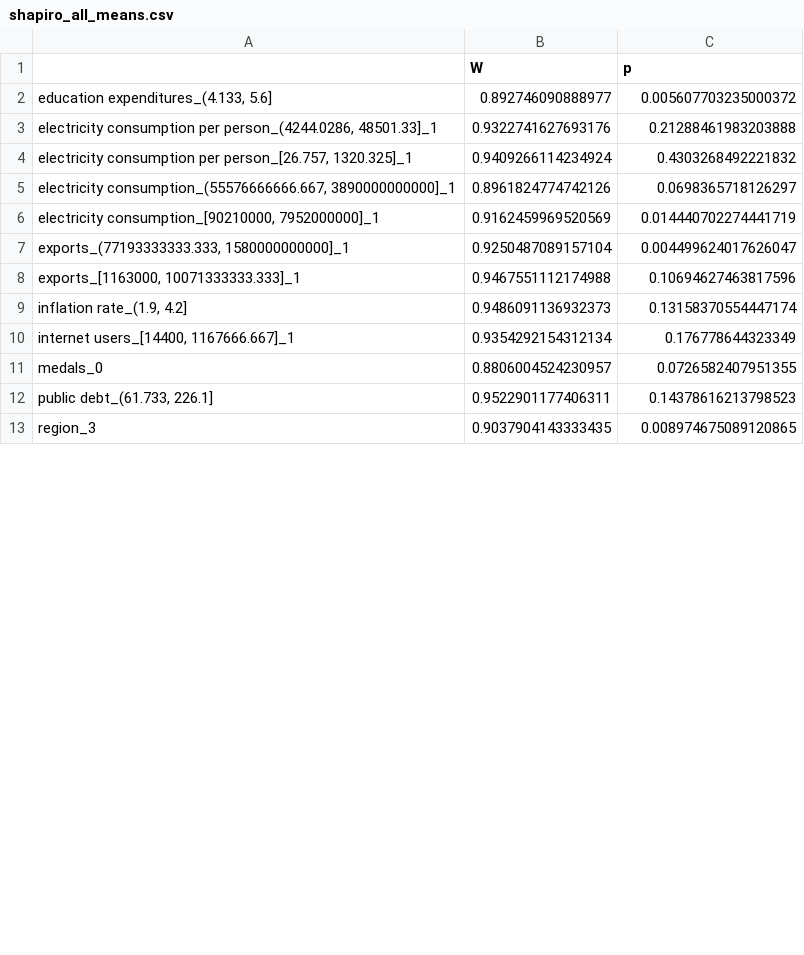
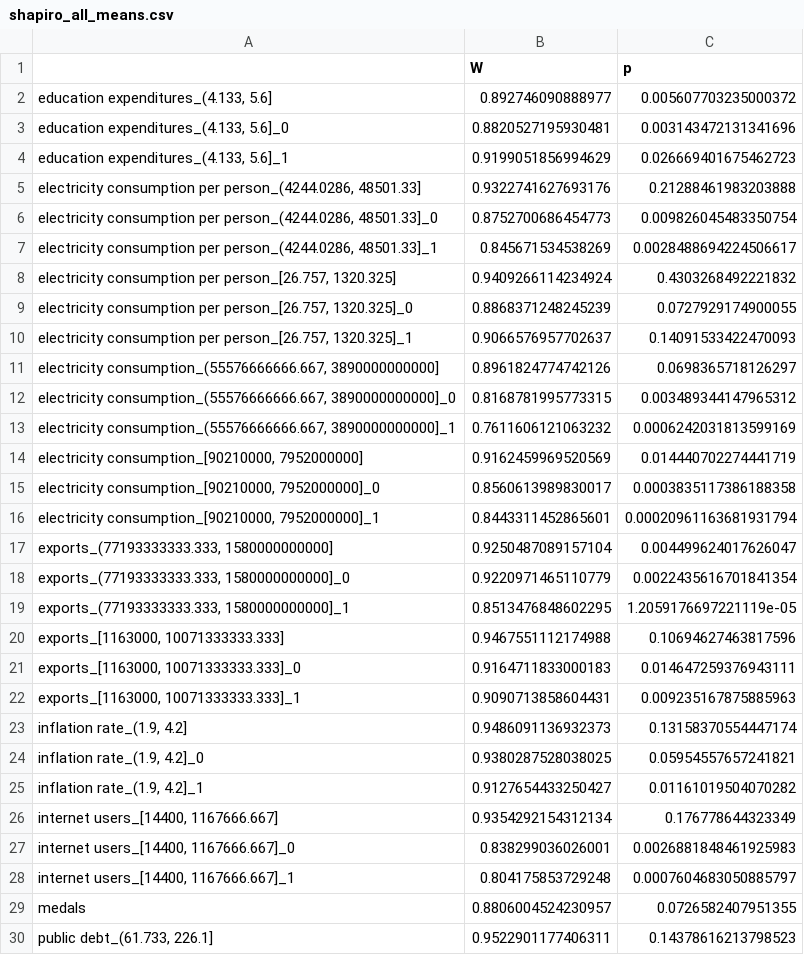
Before and after one commit to mbbuehler/CSFS, a CSV file: datasets/olympia/results/experiment2-4_all/shapiro_all_means.csv, drawn as a sheet; only a part is shown; the shorter side is filled out with more unchanged rows; the diff covers the shown part only.

Commit message:
fixed bug when calculating all means with shapiro normal

```diff
--- a/datasets/olympia/results/experiment2-4_all/shapiro_all_means.csv
+++ b/datasets/olympia/results/experiment2-4_all/shapiro_all_means.csv
@@ -2,11 +2,29 @@
 "education expenditures_(4.133, 5.6]",0.892746090888977,0.005607703235000372
-"electricity consumption per person_(4244.0286, 48501.33]_1",0.9322741627693176,0.21288461983203888
-"electricity consumption per person_[26.757, 1320.325]_1",0.9409266114234924,0.4303268492221832
-"electricity consumption_(55576666666.667, 3890000000000]_1",0.8961824774742126,0.0698365718126297
-"electricity consumption_[90210000, 7952000000]_1",0.9162459969520569,0.014440702274441719
-"exports_(77193333333.333, 1580000000000]_1",0.9250487089157104,0.004499624017626047
-"exports_[1163000, 10071333333.333]_1",0.9467551112174988,0.10694627463817596
+"education expenditures_(4.133, 5.6]_0",0.8820527195930481,0.003143472131341696
+"education expenditures_(4.133, 5.6]_1",0.9199051856994629,0.026669401675462723
+"electricity consumption per person_(4244.0286, 48501.33]",0.9322741627693176,0.21288461983203888
+"electricity consumption per person_(4244.0286, 48501.33]_0",0.8752700686454773,0.009826045483350754
+"electricity consumption per person_(4244.0286, 48501.33]_1",0.845671534538269,0.0028488694224506617
+"electricity consumption per person_[26.757, 1320.325]",0.9409266114234924,0.4303268492221832
+"electricity consumption per person_[26.757, 1320.325]_0",0.8868371248245239,0.0727929174900055
+"electricity consumption per person_[26.757, 1320.325]_1",0.9066576957702637,0.14091533422470093
+"electricity consumption_(55576666666.667, 3890000000000]",0.8961824774742126,0.0698365718126297
+"electricity consumption_(55576666666.667, 3890000000000]_0",0.8168781995773315,0.003489344147965312
+"electricity consumption_(55576666666.667, 3890000000000]_1",0.7611606121063232,0.0006242031813599169
+"electricity consumption_[90210000, 7952000000]",0.9162459969520569,0.014440702274441719
+"electricity consumption_[90210000, 7952000000]_0",0.8560613989830017,0.0003835117386188358
+"electricity consumption_[90210000, 7952000000]_1",0.8443311452865601,0.00020961163681931794
+"exports_(77193333333.333, 1580000000000]",0.9250487089157104,0.004499624017626047
+"exports_(77193333333.333, 1580000000000]_0",0.9220971465110779,0.0022435616701841354
+"exports_(77193333333.333, 1580000000000]_1",0.8513476848602295,1.2059176697221119e-05
+"exports_[1163000, 10071333333.333]",0.9467551112174988,0.10694627463817596
+"exports_[1163000, 10071333333.333]_0",0.9164711833000183,0.014647259376943111
+"exports_[1163000, 10071333333.333]_1",0.9090713858604431,0.009235167875885963
 "inflation rate_(1.9, 4.2]",0.9486091136932373,0.13158370554447174
-"internet users_[14400, 1167666.667]_1",0.9354292154312134,0.176778644323349
-medals_0,0.8806004524230957,0.0726582407951355
+"inflation rate_(1.9, 4.2]_0",0.9380287528038025,0.05954557657241821
+"inflation rate_(1.9, 4.2]_1",0.9127654433250427,0.01161019504070282
+"internet users_[14400, 1167666.667]",0.9354292154312134,0.176778644323349
+"internet users_[14400, 1167666.667]_0",0.838299036026001,0.0026881848461925983
+"internet users_[14400, 1167666.667]_1",0.804175853729248,0.0007604683050885797
+medals,0.8806004524230957,0.0726582407951355
 "public debt_(61.733, 226.1]",0.9522901177406311,0.14378616213798523
```
Also changed, not shown: 8 added rows and 1 edited cell elsewhere in this file, 1 other file.
